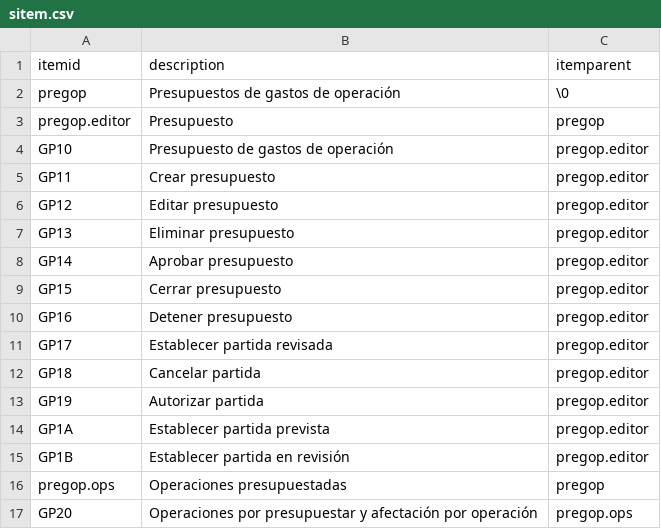
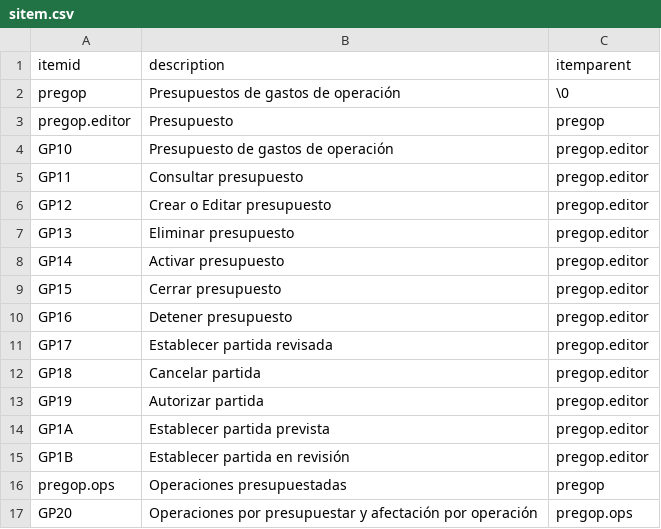
Before and after one commit to Induxsoft/gop, a CSV file: src/pregop/_install/initial_data/sitem.csv, drawn as a sheet.

```diff
--- a/src/pregop/_install/initial_data/sitem.csv
+++ b/src/pregop/_install/initial_data/sitem.csv
@@ -4,6 +4,6 @@ pregop.editor,Presupuesto,pregop
 GP10,Presupuesto de gastos de operación,pregop.editor
-GP11,Crear presupuesto,pregop.editor
-GP12,Editar presupuesto,pregop.editor
+GP11,Consultar presupuesto,pregop.editor
+GP12,Crear o Editar presupuesto,pregop.editor
 GP13,Eliminar presupuesto,pregop.editor
-GP14,Aprobar presupuesto,pregop.editor
+GP14,Activar presupuesto,pregop.editor
 GP15,Cerrar presupuesto,pregop.editor
```
Also changed, not shown: src/pregop/_install/app_info/sys_app_item_action.csv, 4 other files.
